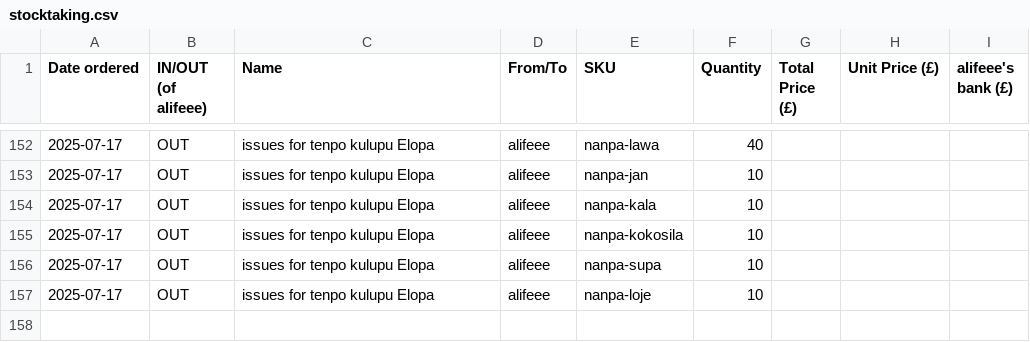
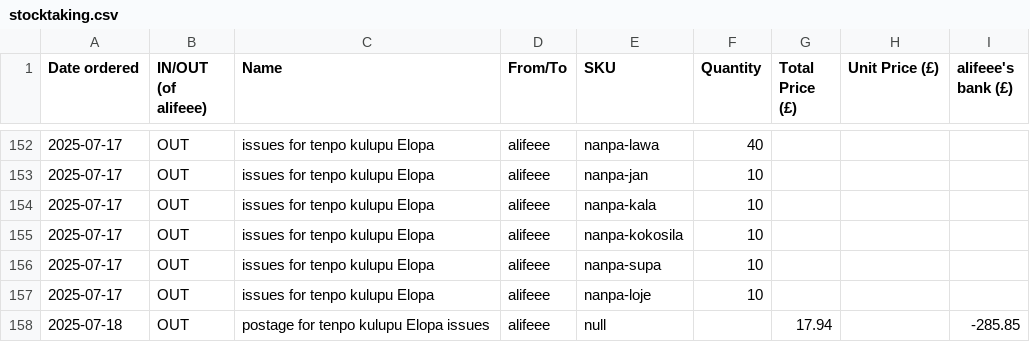
Before and after one commit to lipu-tenpo/print-and-post, a CSV file: stocktaking.csv, drawn as a sheet; only a part is shown, gaps mark what is left out.

Commit message:
add postage

```diff
--- a/stocktaking.csv
+++ b/stocktaking.csv
@@ -157 +157,2 @@ Date ordered, IN/OUT (of alifeee), Name, From/To, SKU, Quantity, Total Price (£
 2025-07-17,OUT,issues for tenpo kulupu Elopa,alifeee,nanpa-loje,10,,,
+2025-07-18,OUT,postage for tenpo kulupu Elopa issues,alifeee,null,,17.94,,-285.85
```
